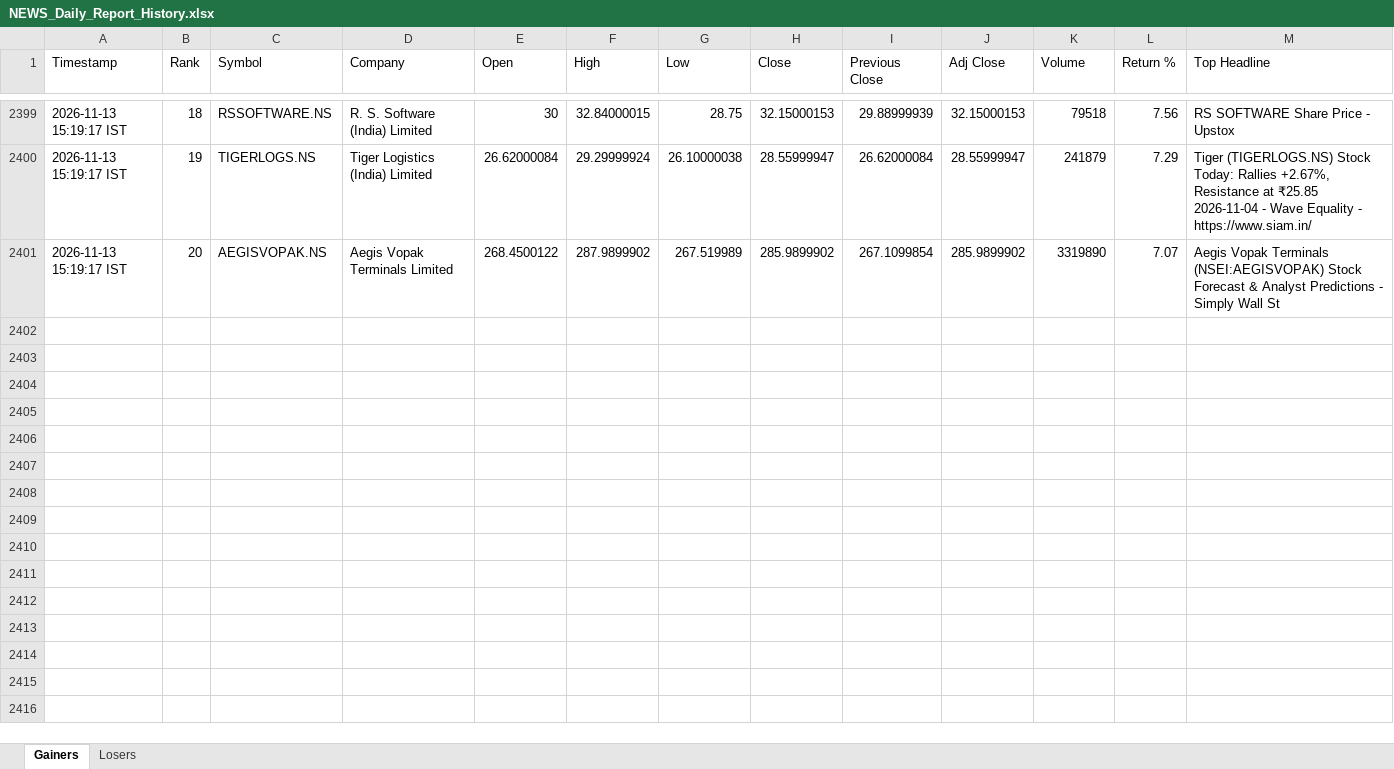
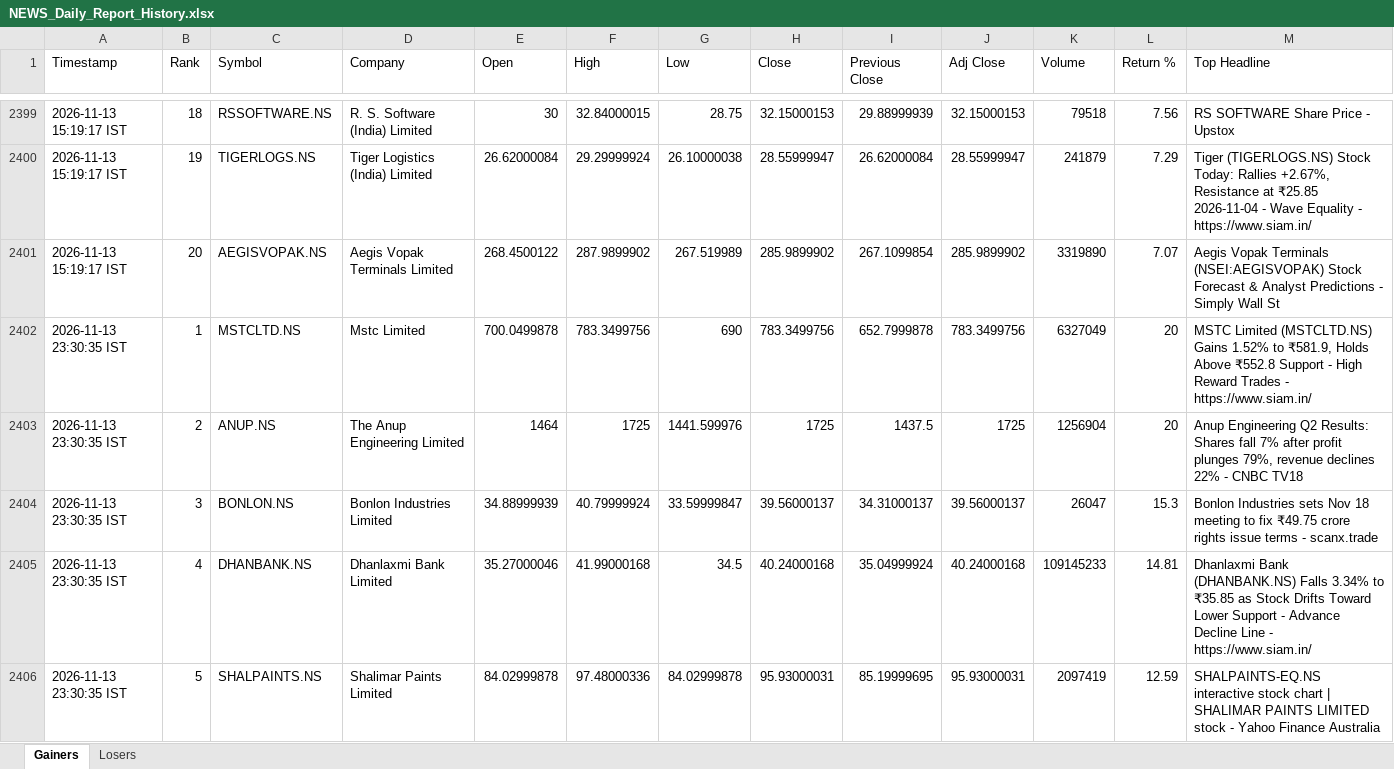
Before and after one commit to PavanSaiNekkala/News_Dividend_Fetcher, an Excel workbook: NEWS_Daily_Report/output/history/NEWS_Daily_Report_History.xlsx, sheet Gainers, drawn as a sheet; only a part is shown, gaps mark what is left out; values as stored, in another font and other column widths than the file's, no borders; rows hold the shown columns only; the diff covers the shown part only; the diff names each change by its address in the sheet, - before the commit and + after, or states it on an @@ line.

```diff
--- a/NEWS_Daily_Report/output/history/NEWS_Daily_Report_History.xlsx (sheet Gainers)
+++ b/NEWS_Daily_Report/output/history/NEWS_Daily_Report_History.xlsx (sheet Gainers)
+row 2402: 2026-11-13 23:30:35 IST | 1 | MSTCLTD.NS | Mstc Limited | 700.0499878 | 783.3499756 | 690 | 783.3499756 | 652.7999878 | 783.3499756 | 6327049 | 20 | MSTC Limited (MSTCLTD.NS) Gains 1.52% to ₹581.9, Holds Above ₹552.8 Support - High Reward Trades - https://www.siam.in/
+row 2403: 2026-11-13 23:30:35 IST | 2 | ANUP.NS | The Anup Engineering Limited | 1464 | 1725 | 1441.599976 | 1725 | 1437.5 | 1725 | 1256904 | 20 | Anup Engineering Q2 Results: Shares fall 7% after profit plunges 79%, revenue declines 22% - CNBC TV18
+row 2404: 2026-11-13 23:30:35 IST | 3 | BONLON.NS | Bonlon Industries Limited | 34.88999939 | 40.79999924 | 33.59999847 | 39.56000137 | 34.31000137 | 39.56000137 | 26047 | 15.3 | Bonlon Industries sets Nov 18 meeting to fix ₹49.75 crore rights issue terms - scanx.trade
+row 2405: 2026-11-13 23:30:35 IST | 4 | DHANBANK.NS | Dhanlaxmi Bank Limited | 35.27000046 | 41.99000168 | 34.5 | 40.24000168 | 35.04999924 | 40.24000168 | 109145233 | 14.81 | Dhanlaxmi Bank (DHANBANK.NS) Falls 3.34% to ₹35.85 as Stock Drifts Toward Lower Support - Advance Decline Line - https://www.siam.in/
+row 2406: 2026-11-13 23:30:35 IST | 5 | SHALPAINTS.NS | Shalimar Paints Limited | 84.02999878 | 97.48000336 | 84.02999878 | 95.93000031 | 85.19999695 | 95.93000031 | 2097419 | 12.59 | SHALPAINTS-EQ.NS interactive stock chart | SHALIMAR PAINTS LIMITED stock - Yahoo Finance Australia
```
Also changed, not shown: 15 added rows elsewhere in this sheet, sheet Losers, NEWS_Daily_Report/output/latest/NEWS_Daily_Report.xlsx.
